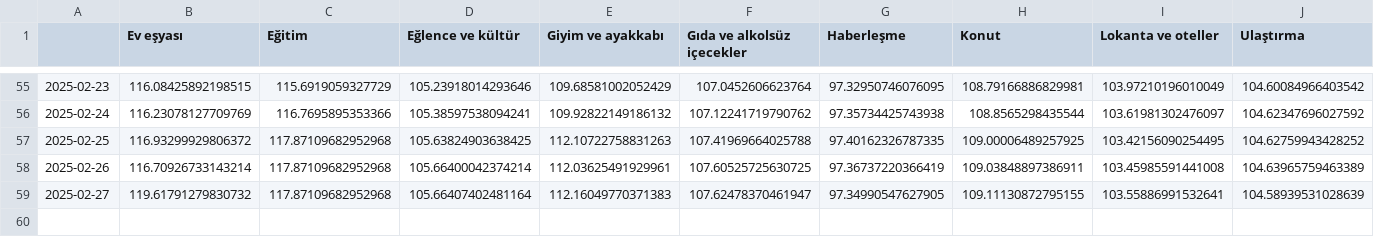
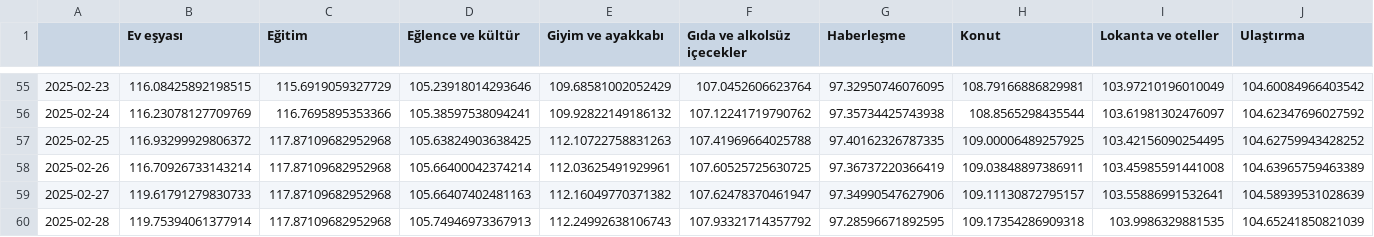
Before and after one commit to kaboya19/web-tufe-streamlit, a CSV file: anagruplar.csv, drawn as a sheet; only a part is shown, gaps mark what is left out; rows hold the shown columns only; the diff names each change by its address in the sheet, - before the commit and + after, or states it on an @@ line.

```diff
--- a/anagruplar.csv
+++ b/anagruplar.csv
-B59 (Ev eşyası): 119.61791279830732
+B59 (Ev eşyası): 119.61791279830733
-D59 (Eğlence ve kültür): 105.66407402481164
+D59 (Eğlence ve kültür): 105.66407402481163
-E59 (Giyim ve ayakkabı): 112.16049770371383
+E59 (Giyim ve ayakkabı): 112.16049770371382
-G59 (Haberleşme): 97.34990547627905
+G59 (Haberleşme): 97.34990547627906
-H59 (Konut): 109.11130872795155
+H59 (Konut): 109.11130872795157
+row 60: 2025-02-28 | 119.75394061377914 | 117.87109682952968 | 105.74946973367913 | 112.24992638106743 | 107.93321714357792 | 97.28596671892595 | 109.17354286909318 | 103.9986329881535 | 104.65241850821039
```
Also changed, not shown: gruplar.csv, gruplar_int.csv, 10 other files.
